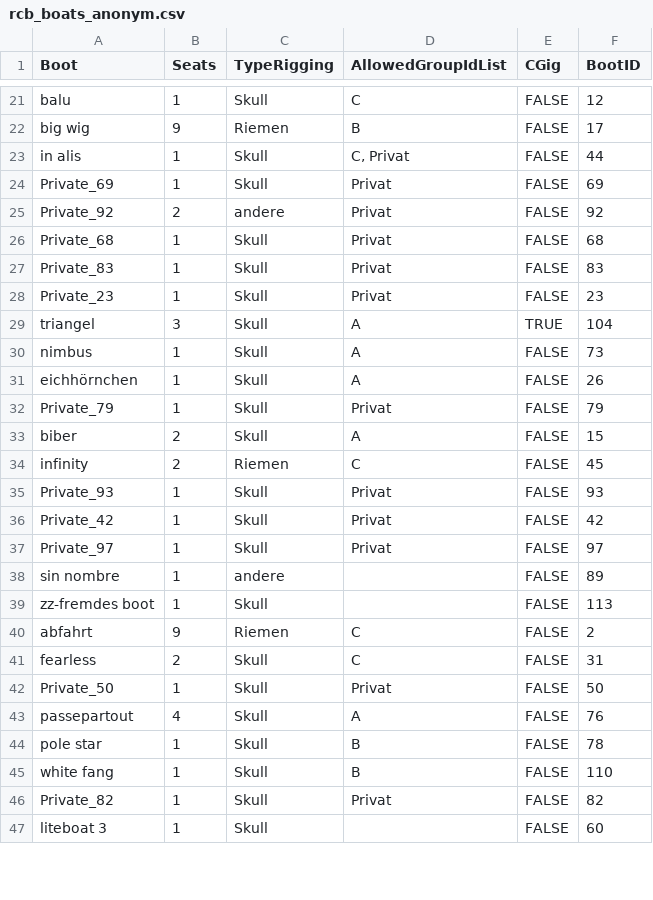
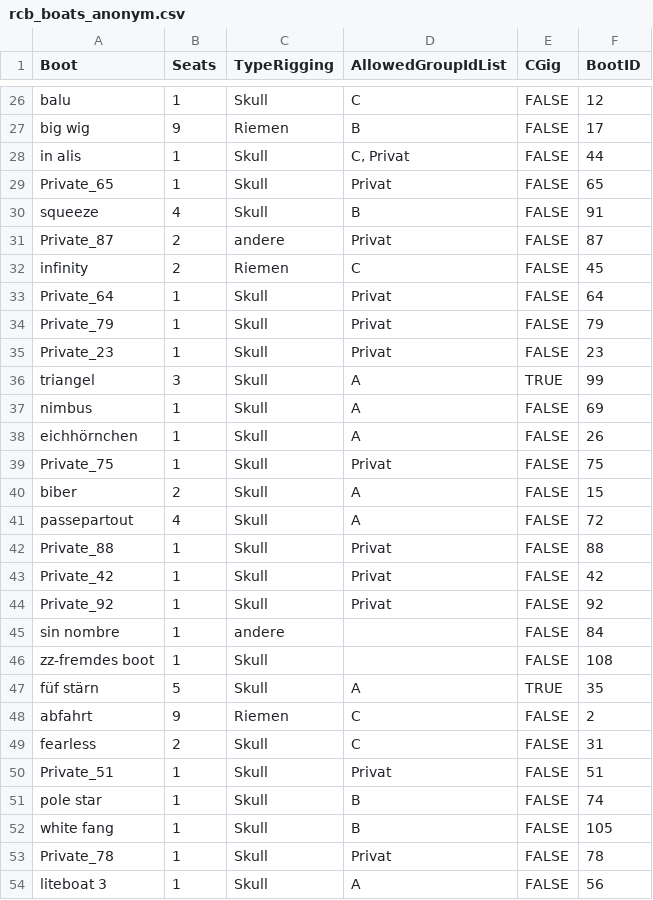
Before and after one commit to adamolim/boats, a CSV file: input/rcb_boats_anonym.csv, drawn as a sheet; only a part is shown, gaps mark what is left out; the diff covers the shown part only.

```diff
--- a/input/rcb_boats_anonym.csv
+++ b/input/rcb_boats_anonym.csv
@@ -23,25 +28,27 @@ big wig,9,Riemen,B,FALSE,17
 in alis,1,Skull,"C, Privat",FALSE,44
-Private_69,1,Skull,Privat,FALSE,69
-Private_92,2,andere,Privat,FALSE,92
-Private_68,1,Skull,Privat,FALSE,68
-Private_83,1,Skull,Privat,FALSE,83
+Private_65,1,Skull,Privat,FALSE,65
+squeeze,4,Skull,B,FALSE,91
+Private_87,2,andere,Privat,FALSE,87
+infinity,2,Riemen,C,FALSE,45
+Private_64,1,Skull,Privat,FALSE,64
+Private_79,1,Skull,Privat,FALSE,79
 Private_23,1,Skull,Privat,FALSE,23
-triangel,3,Skull,A,TRUE,104
-nimbus,1,Skull,A,FALSE,73
+triangel,3,Skull,A,TRUE,99
+nimbus,1,Skull,A,FALSE,69
 eichhörnchen,1,Skull,A,FALSE,26
-Private_79,1,Skull,Privat,FALSE,79
+Private_75,1,Skull,Privat,FALSE,75
 biber,2,Skull,A,FALSE,15
-infinity,2,Riemen,C,FALSE,45
-Private_93,1,Skull,Privat,FALSE,93
+passepartout,4,Skull,A,FALSE,72
+Private_88,1,Skull,Privat,FALSE,88
 Private_42,1,Skull,Privat,FALSE,42
-Private_97,1,Skull,Privat,FALSE,97
-sin nombre,1,andere,,FALSE,89
-zz-fremdes boot,1,Skull,,FALSE,113
+Private_92,1,Skull,Privat,FALSE,92
+sin nombre,1,andere,,FALSE,84
+zz-fremdes boot,1,Skull,,FALSE,108
+füf stärn,5,Skull,A,TRUE,35
 abfahrt,9,Riemen,C,FALSE,2
 fearless,2,Skull,C,FALSE,31
-Private_50,1,Skull,Privat,FALSE,50
-passepartout,4,Skull,A,FALSE,76
-pole star,1,Skull,B,FALSE,78
-white fang,1,Skull,B,FALSE,110
-Private_82,1,Skull,Privat,FALSE,82
-liteboat 3,1,Skull,,FALSE,60
+Private_51,1,Skull,Privat,FALSE,51
+pole star,1,Skull,B,FALSE,74
+white fang,1,Skull,B,FALSE,105
+Private_78,1,Skull,Privat,FALSE,78
+liteboat 3,1,Skull,A,FALSE,56
```
Also changed, not shown: 5 added rows, 10 removed rows, 2 moved rows and 48 edited cells elsewhere in this file, input/rcb_persons_anonym.csv, 7 other files.
